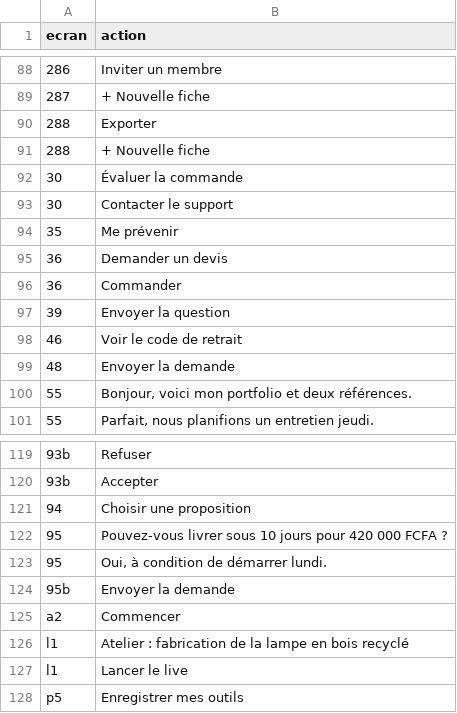
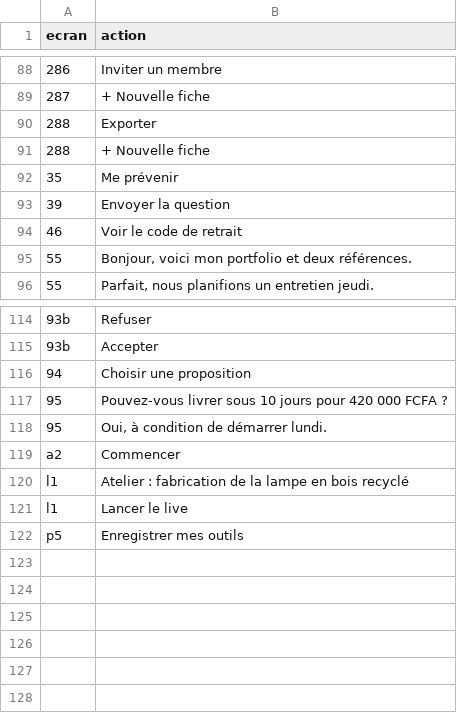
Before and after one commit to naomytcheums-dotcom/boutik-ecole-flutter, a CSV file: tool/audit/out/demos.csv, drawn as a sheet; only a part is shown, gaps mark what is left out.

```diff
--- a/tool/audit/out/demos.csv
+++ b/tool/audit/out/demos.csv
@@ -91,10 +91,5 @@ ecran,action
 288,+ Nouvelle fiche
-30,Évaluer la commande
-30,Contacter le support
 35,Me prévenir
-36,Demander un devis
-36,Commander
 39,Envoyer la question
 46,Voir le code de retrait
-48,Envoyer la demande
 55,"Bonjour, voici mon portfolio et deux références."
@@ -123,3 +118,2 @@ ecran,action
 95,"Oui, à condition de démarrer lundi."
-95b,Envoyer la demande
 a2,Commencer
```
Also changed, not shown: 20 other files.
